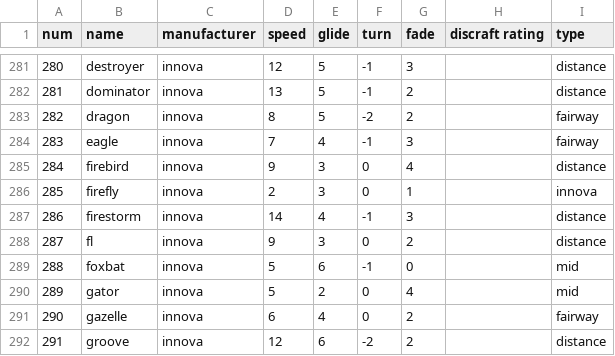
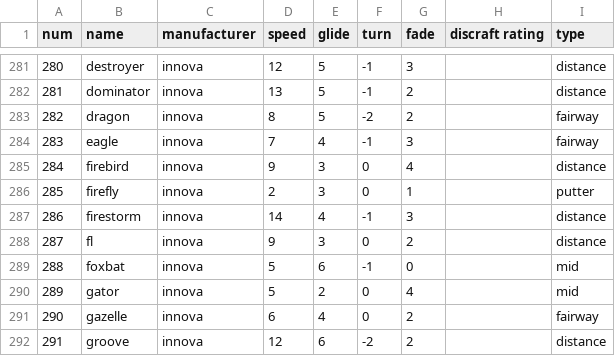
Before and after one commit to LucasCron/pydiscle, a CSV file: src/discLookups/discs-db-5.csv, drawn as a sheet; only a part is shown, gaps mark what is left out.

```diff
--- a/src/discLookups/discs-db-5.csv
+++ b/src/discLookups/discs-db-5.csv
@@ -285,3 +285,3 @@ num,name,manufacturer,speed,glide,turn,fade,discraft rating,type
 284,firebird,innova,9,3,0,4,,distance
-285,firefly,innova,2,3,0,1,,innova
+285,firefly,innova,2,3,0,1,,putter
 286,firestorm,innova,14,4,-1,3,,distance
```
Also changed, not shown: 1 other file.
